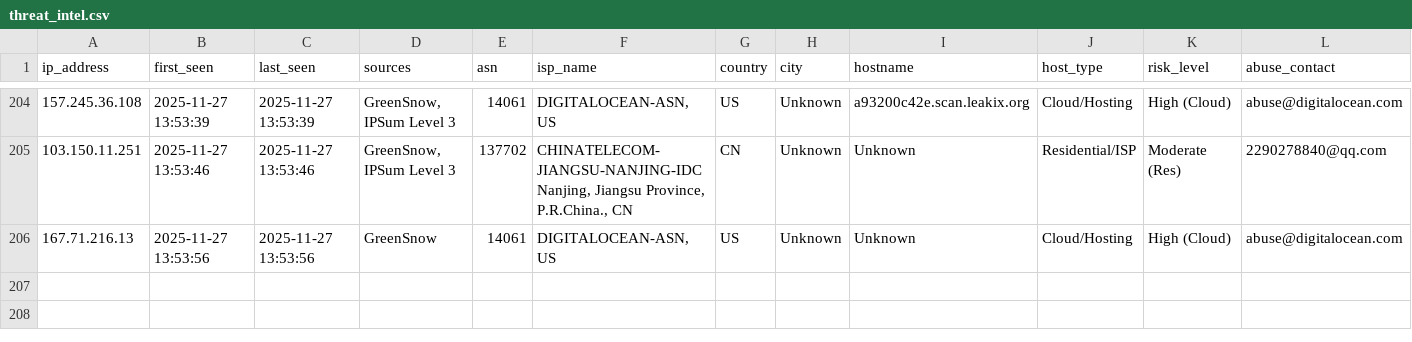
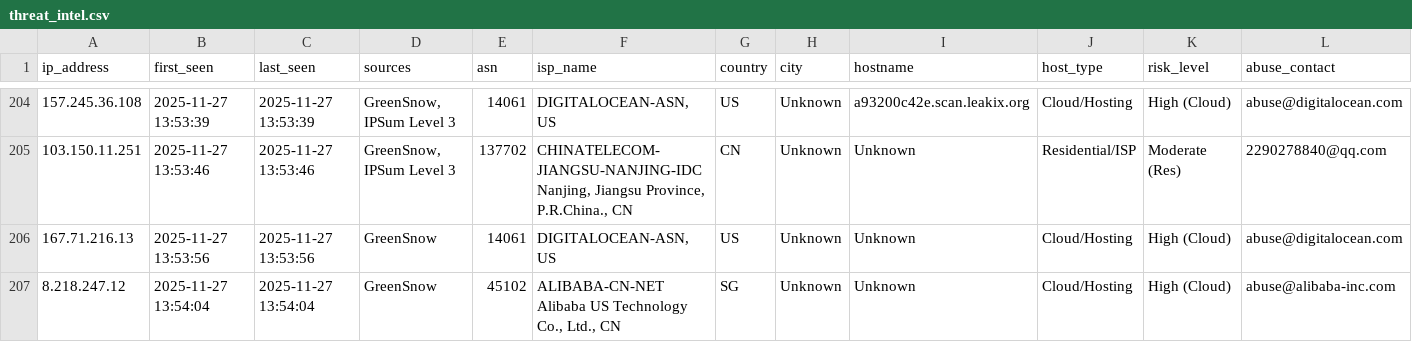
Before and after one commit to mysarun88/IP_aggregator, a CSV file: threat_intel.csv, drawn as a sheet; only a part is shown, gaps mark what is left out; rows hold the shown columns only; the diff names each change by its address in the sheet, - before the commit and + after, or states it on an @@ line.

Commit message:
Daily Threat Intel Update (CSV): 2025-11-27

```diff
--- a/threat_intel.csv
+++ b/threat_intel.csv
+row 207: 8.218.247.12 | 2025-11-27 13:54:04 | 2025-11-27 13:54:04 | GreenSnow | 45102 | ALIBABA-CN-NET Alibaba US Technology Co., Ltd., CN | SG | Unknown | Unknown | Cloud/Hosting | High (Cloud) | abuse@alibaba-inc.com
```
